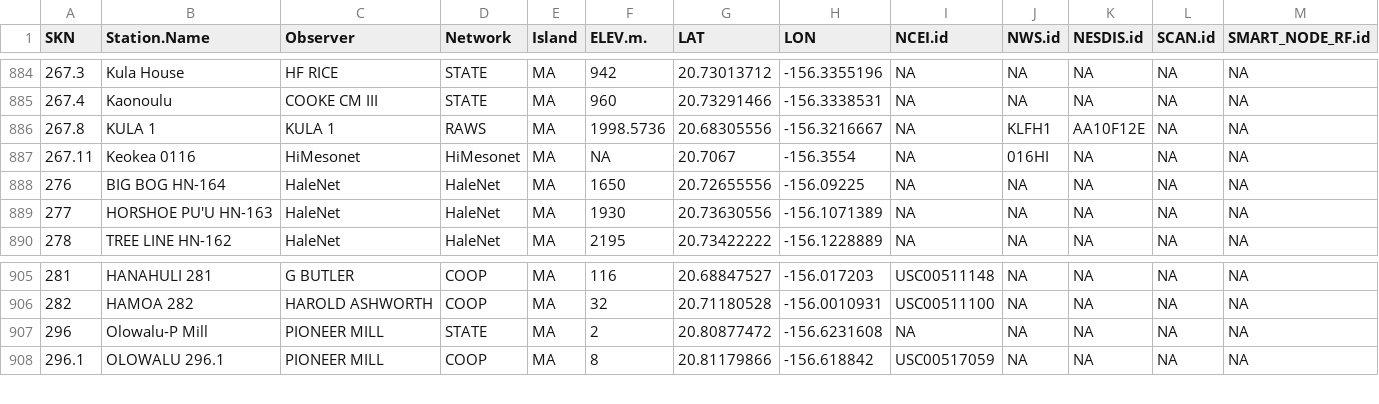
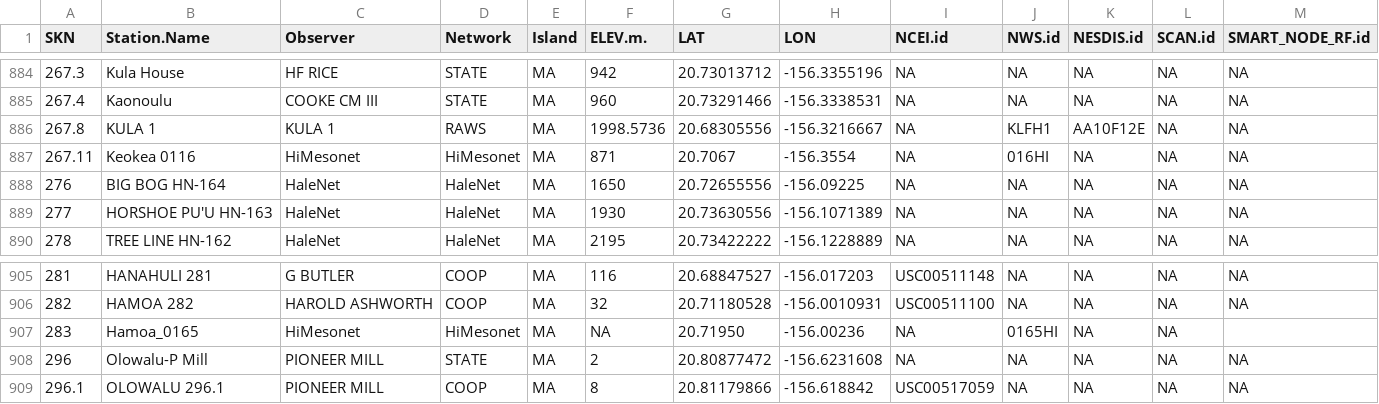
Before and after one commit to ikewai/hawaii_wx_station_mgmt_container, a CSV file: Hawaii_Master_Station_Meta.csv, drawn as a sheet; only a part is shown, gaps mark what is left out.

Commit message:
mesonet station and elev add
added station "Hamoa_0165", SKN:283
also added: elev to Keokea

```diff
--- a/Hawaii_Master_Station_Meta.csv
+++ b/Hawaii_Master_Station_Meta.csv
@@ -886,3 +886,3 @@
 267.8,"KULA 1","KULA 1","RAWS","MA",1998.5736,20.68305556,-156.3216667,NA,"KLFH1","AA10F12E",NA,NA
-267.11,"Keokea 0116","HiMesonet","HiMesonet","MA",NA,20.7067,-156.3554,NA,"016HI",NA,NA,NA
+267.11,"Keokea 0116","HiMesonet","HiMesonet","MA",871,20.7067,-156.3554,NA,"016HI",NA,NA,NA
 276,"BIG BOG HN-164","HaleNet","HaleNet","MA",1650,20.72655556,-156.09225,NA,NA,NA,NA,NA
@@ -906,2 +906,3 @@
 282,"HAMOA 282","HAROLD ASHWORTH","COOP","MA",32,20.71180528,-156.0010931,"USC00511100",NA,NA,NA,NA
+283,"Hamoa_0165","HiMesonet","HiMesonet","MA",NA,20.71950,-156.00236,NA,"0165HI",NA,NA
 296,"Olowalu-P Mill","PIONEER MILL","STATE","MA",2,20.80877472,-156.6231608,NA,NA,NA,NA,NA
```
